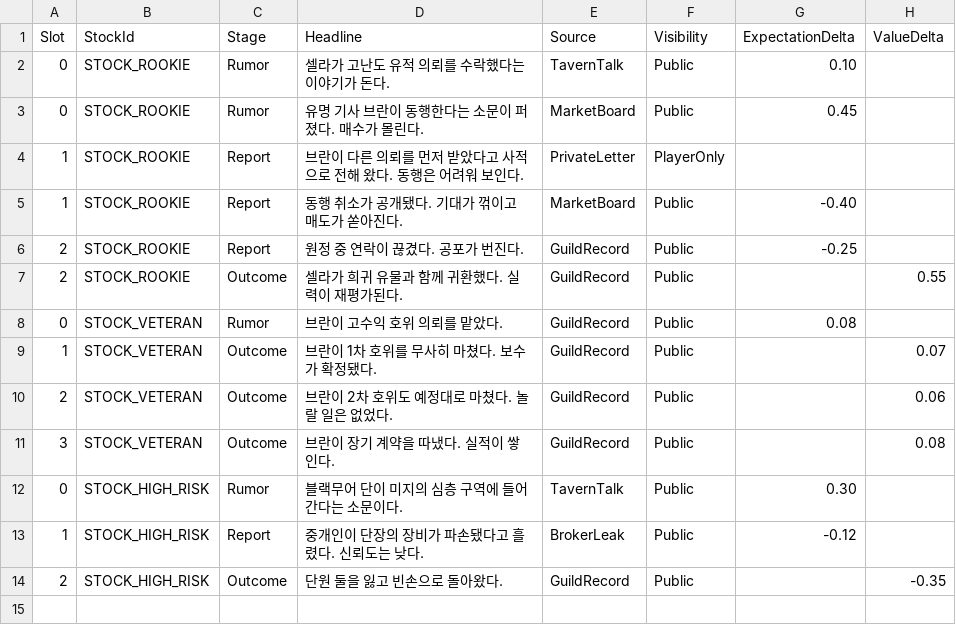
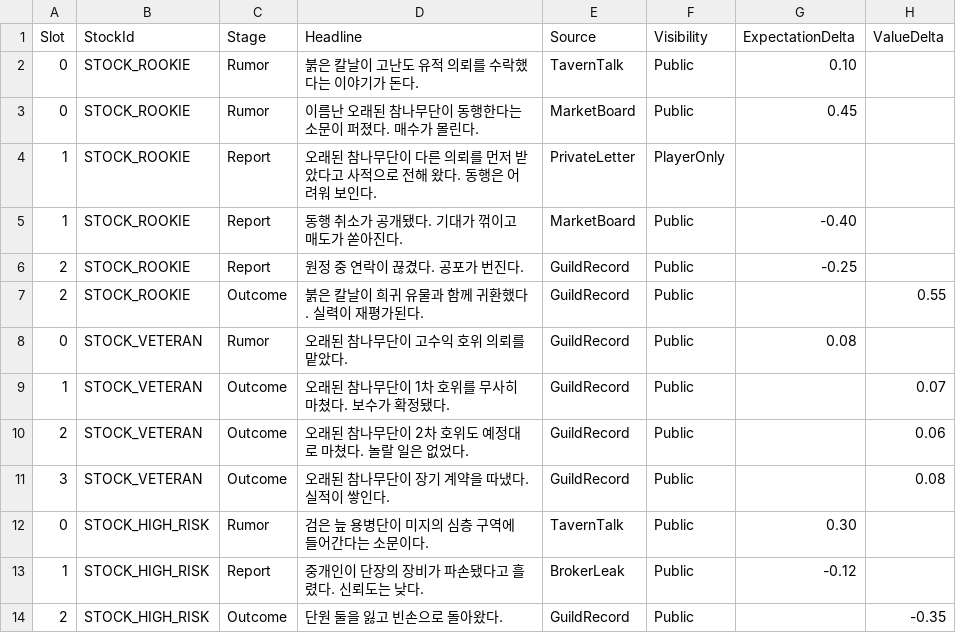
Before and after one commit to zjavm8702/Underwrite, a CSV file: Tables/Events.csv, drawn as a sheet.

```diff
--- a/Tables/Events.csv
+++ b/Tables/Events.csv
@@ -1,13 +1,13 @@
 Slot,StockId,Stage,Headline,Source,Visibility,ExpectationDelta,ValueDelta
-0,STOCK_ROOKIE,Rumor,셀라가 고난도 유적 의뢰를 수락했다는 이야기가 돈다.,TavernTalk,Public,0.10,
-0,STOCK_ROOKIE,Rumor,유명 기사 브란이 동행한다는 소문이 퍼졌다. 매수가 몰린다.,MarketBoard,Public,0.45,
-1,STOCK_ROOKIE,Report,브란이 다른 의뢰를 먼저 받았다고 사적으로 전해 왔다. 동행은 어려워 보인다.,PrivateLetter,PlayerOnly,,
+0,STOCK_ROOKIE,Rumor,붉은 칼날이 고난도 유적 의뢰를 수락했다는 이야기가 돈다.,TavernTalk,Public,0.10,
+0,STOCK_ROOKIE,Rumor,이름난 오래된 참나무단이 동행한다는 소문이 퍼졌다. 매수가 몰린다.,MarketBoard,Public,0.45,
+1,STOCK_ROOKIE,Report,오래된 참나무단이 다른 의뢰를 먼저 받았다고 사적으로 전해 왔다. 동행은 어려워 보인다.,PrivateLetter,PlayerOnly,,
 1,STOCK_ROOKIE,Report,동행 취소가 공개됐다. 기대가 꺾이고 매도가 쏟아진다.,MarketBoard,Public,-0.40,
 2,STOCK_ROOKIE,Report,원정 중 연락이 끊겼다. 공포가 번진다.,GuildRecord,Public,-0.25,
-2,STOCK_ROOKIE,Outcome,셀라가 희귀 유물과 함께 귀환했다. 실력이 재평가된다.,GuildRecord,Public,,0.55
-0,STOCK_VETERAN,Rumor,브란이 고수익 호위 의뢰를 맡았다.,GuildRecord,Public,0.08,
-1,STOCK_VETERAN,Outcome,브란이 1차 호위를 무사히 마쳤다. 보수가 확정됐다.,GuildRecord,Public,,0.07
-2,STOCK_VETERAN,Outcome,브란이 2차 호위도 예정대로 마쳤다. 놀랄 일은 없었다.,GuildRecord,Public,,0.06
-3,STOCK_VETERAN,Outcome,브란이 장기 계약을 따냈다. 실적이 쌓인다.,GuildRecord,Public,,0.08
-0,STOCK_HIGH_RISK,Rumor,블랙무어 단이 미지의 심층 구역에 들어간다는 소문이다.,TavernTalk,Public,0.30,
+2,STOCK_ROOKIE,Outcome,붉은 칼날이 희귀 유물과 함께 귀환했다. 실력이 재평가된다.,GuildRecord,Public,,0.55
+0,STOCK_VETERAN,Rumor,오래된 참나무단이 고수익 호위 의뢰를 맡았다.,GuildRecord,Public,0.08,
+1,STOCK_VETERAN,Outcome,오래된 참나무단이 1차 호위를 무사히 마쳤다. 보수가 확정됐다.,GuildRecord,Public,,0.07
+2,STOCK_VETERAN,Outcome,오래된 참나무단이 2차 호위도 예정대로 마쳤다. 놀랄 일은 없었다.,GuildRecord,Public,,0.06
+3,STOCK_VETERAN,Outcome,오래된 참나무단이 장기 계약을 따냈다. 실적이 쌓인다.,GuildRecord,Public,,0.08
+0,STOCK_HIGH_RISK,Rumor,검은 늪 용병단이 미지의 심층 구역에 들어간다는 소문이다.,TavernTalk,Public,0.30,
 1,STOCK_HIGH_RISK,Report,중개인이 단장의 장비가 파손됐다고 흘렸다. 신뢰도는 낮다.,BrokerLeak,Public,-0.12,
```
Also changed, not shown: Tables/Stocks.csv, 12 other files.
